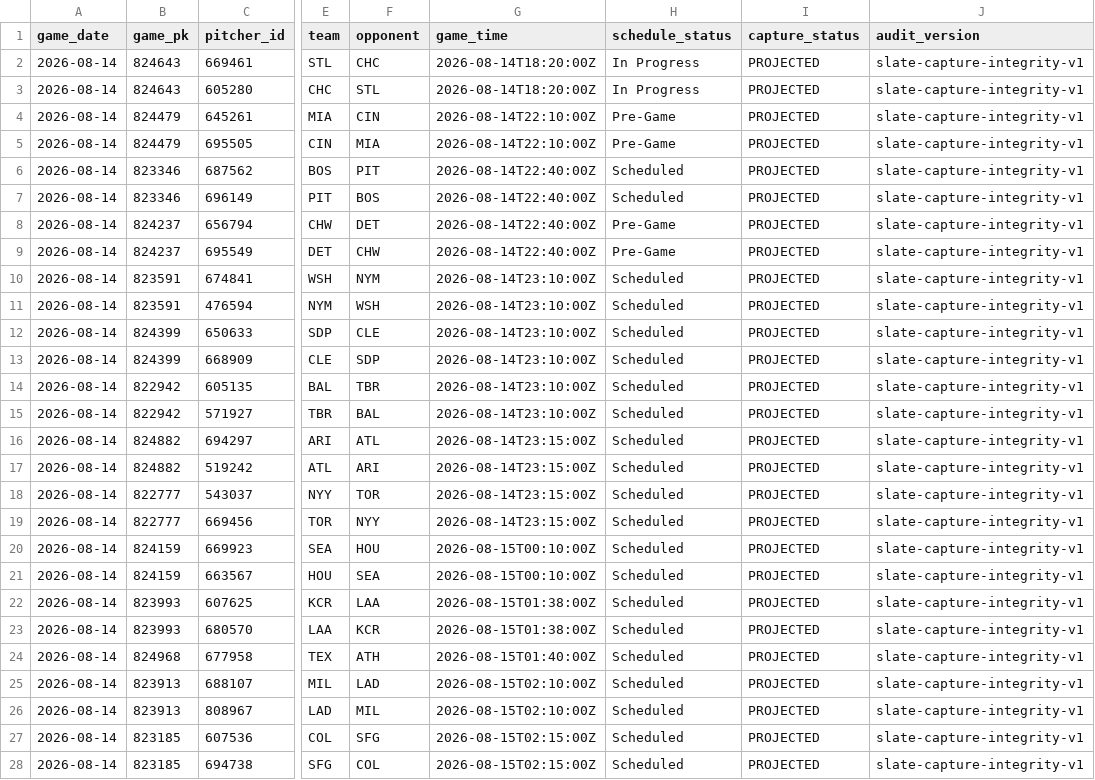
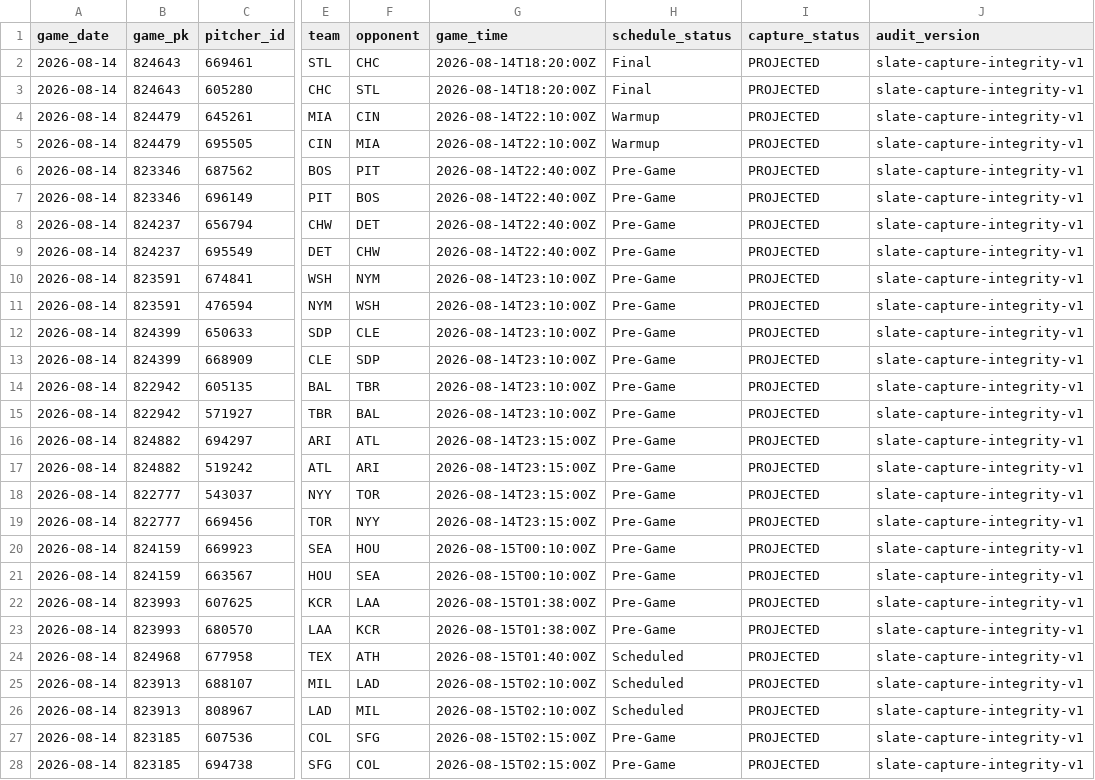
Before and after one commit to KingTud88/MLB-Prop-App, a CSV file: data/slate_capture_integrity.csv, drawn as a sheet; only a part is shown, gaps mark what is left out; the diff names each change by its address in the sheet, - before the commit and + after, or states it on an @@ line.

```diff
--- a/data/slate_capture_integrity.csv
+++ b/data/slate_capture_integrity.csv
-H2:H3 (schedule_status): In Progress
+H2:H3 (schedule_status): Final
-H4:H5 (schedule_status): Pre-Game
+H4:H5 (schedule_status): Warmup
-H6:H7 (schedule_status): Scheduled
+H6:H7 (schedule_status): Pre-Game
-H10:H23 (schedule_status): Scheduled
+H10:H23 (schedule_status): Pre-Game
-H27:H28 (schedule_status): Scheduled
+H27:H28 (schedule_status): Pre-Game
```
